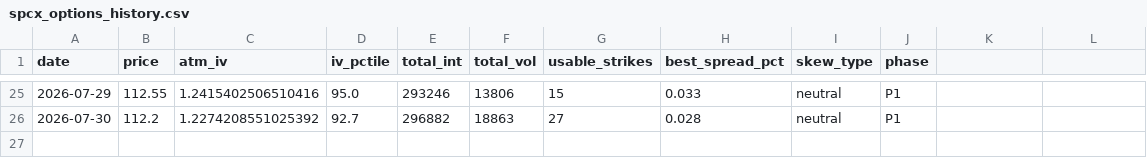
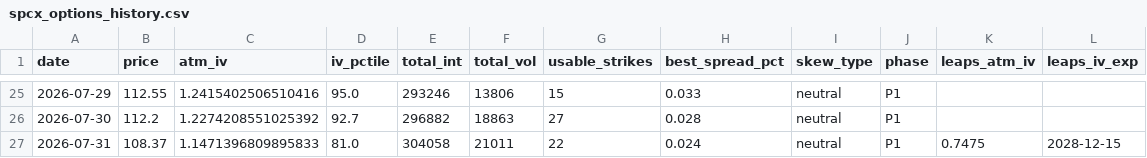
Before and after one commit to clarencechien/optscnr, a CSV file: spcx_radar/output/spcx_options_history.csv, drawn as a sheet; only a part is shown, gaps mark what is left out; the diff names each change by its address in the sheet, - before the commit and + after, or states it on an @@ line.

```diff
--- a/spcx_radar/output/spcx_options_history.csv
+++ b/spcx_radar/output/spcx_options_history.csv
-K1: (empty)
+K1: leaps_atm_iv
-L1: (empty)
+L1: leaps_iv_exp
+row 27: 2026-07-31 | 108.37 | 1.1471396809895833 | 81.0 | 304058 | 21011 | 22 | 0.024 | neutral | P1 | 0.7475 | 2028-12-15
```
Also changed, not shown: spcx_radar/output/spcx_iv_history.csv, 5 other files.
